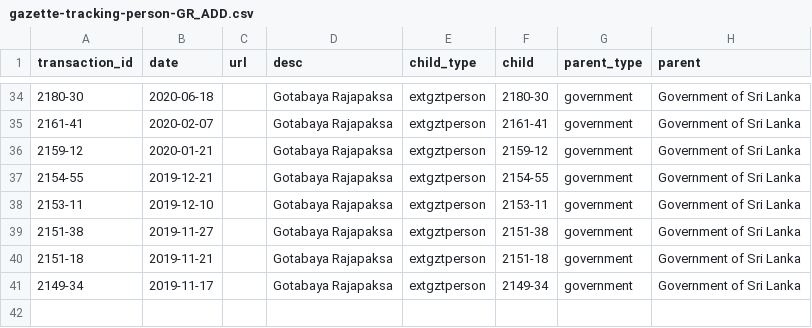
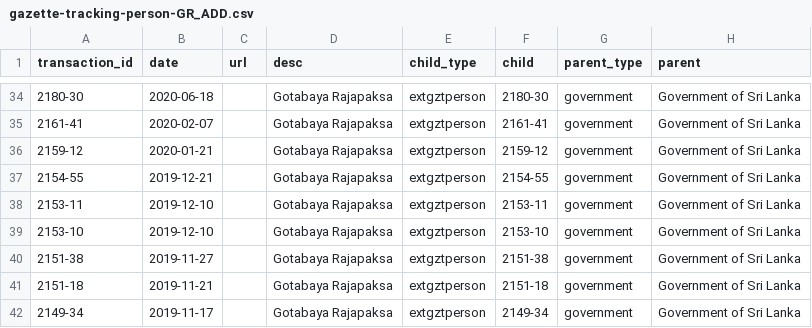
Before and after one commit to zaeema-n/opengin-org, a CSV file: data/documents/Gotabaya Rajapaksa/person/gazette-tracking-person-GR_ADD.csv, drawn as a sheet; only a part is shown, gaps mark what is left out; the diff names each change by its address in the sheet, - before the commit and + after, or states it on an @@ line.

Commit message:
Add 2nd missing gazette for gr

```diff
--- a/data/documents/Gotabaya Rajapaksa/person/gazette-tracking-person-GR_ADD.csv
+++ b/data/documents/Gotabaya Rajapaksa/person/gazette-tracking-person-GR_ADD.csv
+row 39: 2153-10 | 2019-12-10 |  | Gotabaya Rajapaksa | extgztperson | 2153-10 | government | Government of Sri Lanka
```
Also changed, not shown: data/people/Gotabaya Rajapaksa/2019-11-27/2151-38_ADD.csv, 4 other files.
